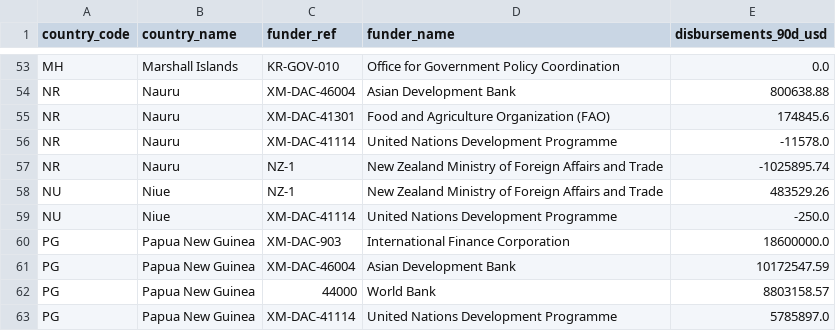
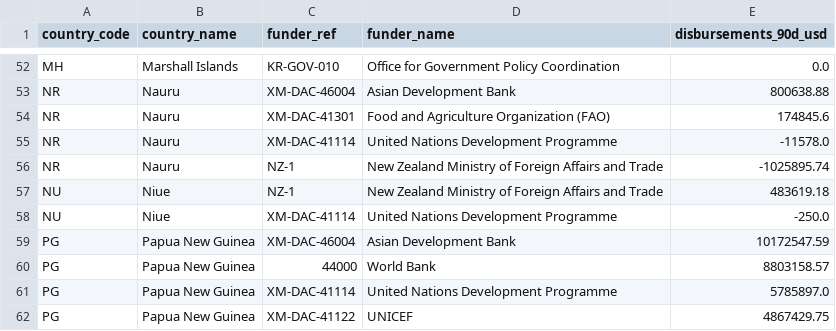
Before and after one commit to intexpagent-01/asa-research, a CSV file: data/funder-disbursements-90d.csv, drawn as a sheet; only a part is shown, gaps mark what is left out; the shorter side is filled out with more unchanged rows; the diff covers the shown part only.

```diff
--- a/data/funder-disbursements-90d.csv
+++ b/data/funder-disbursements-90d.csv
@@ -57,5 +56,4 @@ NR,Nauru,XM-DAC-41114,United Nations Development Programme,-11578.0
 NR,Nauru,NZ-1,New Zealand Ministry of Foreign Affairs and Trade,-1025895.74
-NU,Niue,NZ-1,New Zealand Ministry of Foreign Affairs and Trade,483529.26
+NU,Niue,NZ-1,New Zealand Ministry of Foreign Affairs and Trade,483619.18
 NU,Niue,XM-DAC-41114,United Nations Development Programme,-250.0
-PG,Papua New Guinea,XM-DAC-903,International Finance Corporation,18600000.0
 PG,Papua New Guinea,XM-DAC-46004,Asian Development Bank,10172547.59
```
Also changed, not shown: 2 added rows, 4 removed rows and 12 edited cells elsewhere in this file, data/country-summary.csv, data/data-currency.csv, 34 other files.
